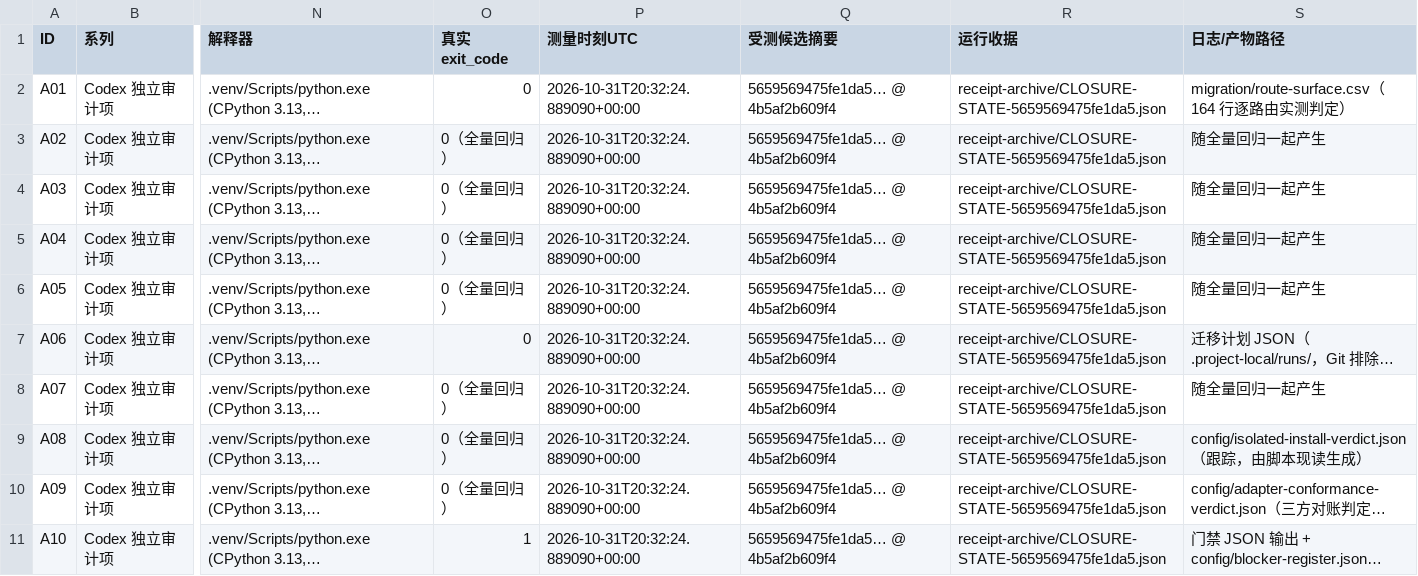
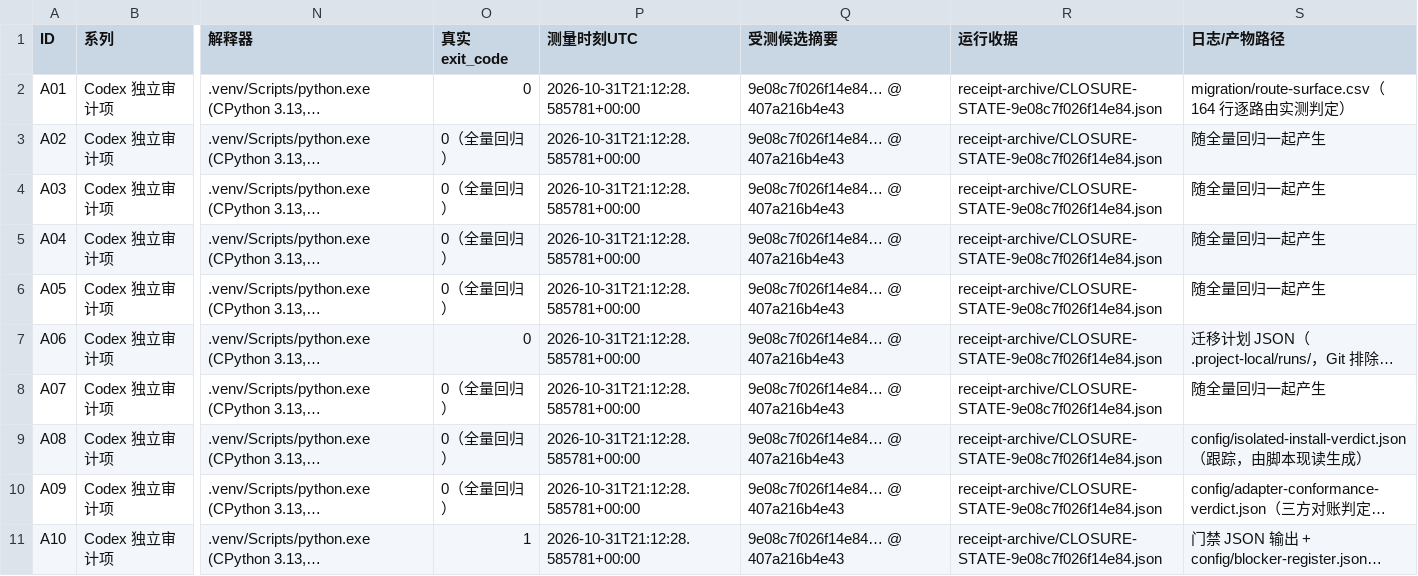
Before and after one commit to DTALEX66/AI-WORK-LAB, a CSV file: migration/audit-item-closure.csv, drawn as a sheet; only a part is shown, gaps mark what is left out; long unchanged cells end in …; the diff covers the shown part only; the diff names each change by its address in the sheet, - before the commit and + after, or states it on an @@ line.

Commit message:
把闭环表 20 行改绑到干净树上重测的收据，实测行随之更新为 449 项
上一份收据是在工作树还带着未提交的 AUDIT-STATE 时被测量的——它命名了某个提交，摘要却是脏树算出来
的，所以作废重测。这次先在命令里断言 git status 为空再开始测量；生产器也被加固：脏树直接以
TRACKED_TREE_DIRTY_AT_MEASUREMENT 拒绝出文，跑完再报告测量期间是否有跟踪字节移动。

新收据：HEAD 407a216b4e、1266 个候选文件、候选摘要 9e08c7f026f14e84、
449 passed / 3 subtests / 0 failed / 0 errors / 无 deselect（收集 449 与通过 449 对得上，
渲染脚本会拒绝任何解释不了的结果类别差额）；门 REFUSED / exit 1，阻断仍只有 L10#0；
boot_probe exit 0 且 verdict OK；迁移普查 identical 1116 + EOL_ONLY 2 + MODIFIED 10、
unmanaged 0、10/10 返工文件有声明与回执；两来源仓 git 口径摘要与开始一致。

闭环表 20 行的运行收据列改指这份新收据（列值指名 receipt-archive/CLOSURE-STATE-9e08c7f026f14e84.json），
独立复审列仍 20 行 NOT_RUN——结论口径不变。七份 --check 全部 rc=0。
AUDIT-STATE 按既有惯例在本次提交之后另起一次改绑，使它命名"检出即可复现"的那棵树。

```diff
--- a/migration/audit-item-closure.csv
+++ b/migration/audit-item-closure.csv
-P2:P11 (测量时刻UTC): 2026-10-31T20:32:24.889090+00:00
+P2:P11 (测量时刻UTC): 2026-10-31T21:12:28.585781+00:00
-Q2:Q11 (受测候选摘要): 5659569475fe1da5… @ 4b5af2b609f4
+Q2:Q11 (受测候选摘要): 9e08c7f026f14e84… @ 407a216b4e43
-R2:R11 (运行收据): receipt-archive/CLOSURE-STATE-5659569475fe1da5.json
+R2:R11 (运行收据): receipt-archive/CLOSURE-STATE-9e08c7f026f14e84.json
```
Also changed, not shown: 30 edited cells elsewhere in this file, 1 other file.
